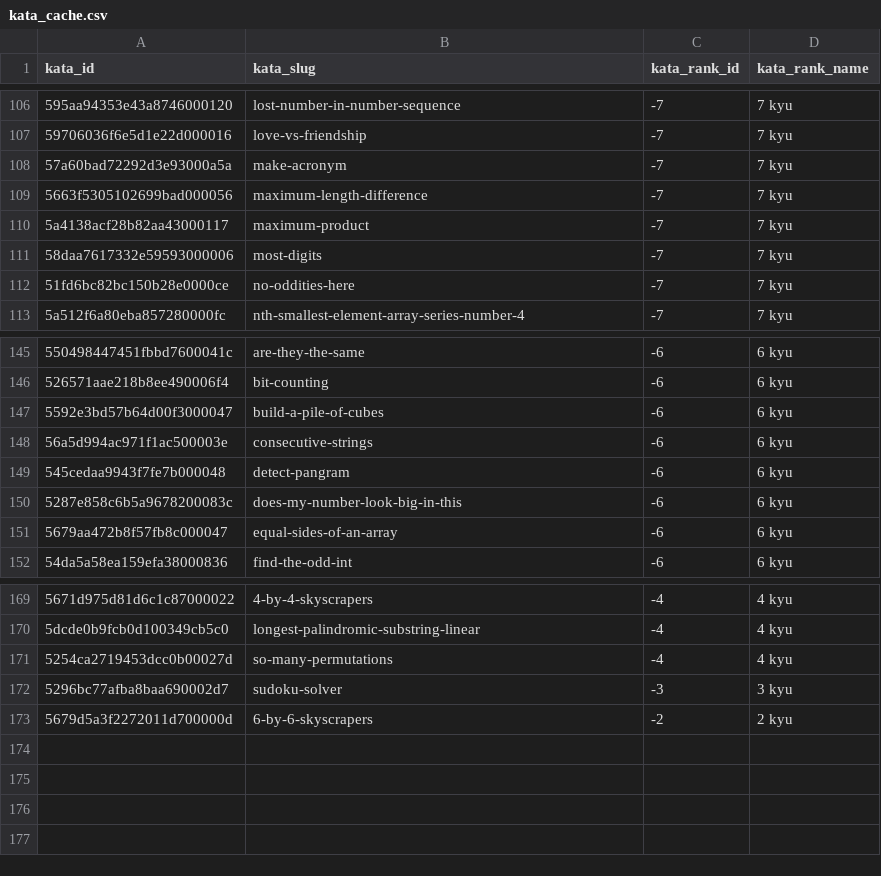
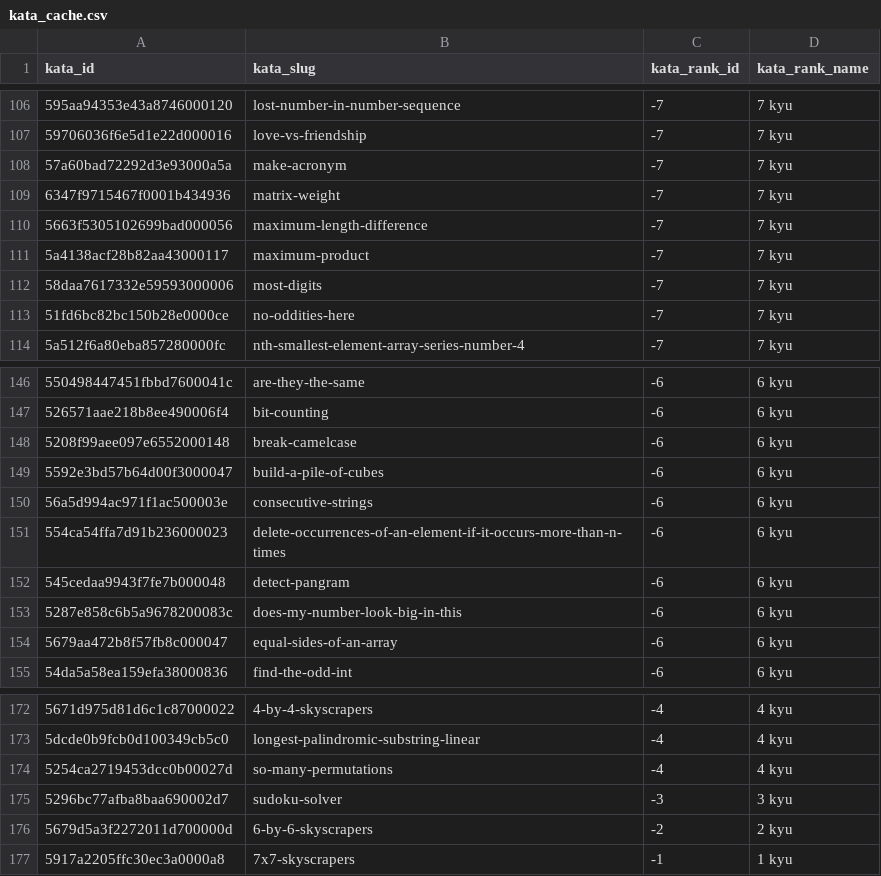
Before and after one commit to ejariza-evowill/katas-inspector, a CSV file: kata_cache.csv, drawn as a sheet; only a part is shown, gaps mark what is left out.

```diff
--- a/kata_cache.csv
+++ b/kata_cache.csv
@@ -108,2 +108,3 @@ kata_id,kata_slug,kata_rank_id,kata_rank_name
 57a60bad72292d3e93000a5a,make-acronym,-7,7 kyu
+6347f9715467f0001b434936,matrix-weight,-7,7 kyu
 5663f5305102699bad000056,maximum-length-difference,-7,7 kyu
@@ -146,4 +147,6 @@ kata_id,kata_slug,kata_rank_id,kata_rank_name
 526571aae218b8ee490006f4,bit-counting,-6,6 kyu
+5208f99aee097e6552000148,break-camelcase,-6,6 kyu
 5592e3bd57b64d00f3000047,build-a-pile-of-cubes,-6,6 kyu
 56a5d994ac971f1ac500003e,consecutive-strings,-6,6 kyu
+554ca54ffa7d91b236000023,delete-occurrences-of-an-element-if-it-occurs-more-than-n-times,-6,6 kyu
 545cedaa9943f7fe7b000048,detect-pangram,-6,6 kyu
@@ -173 +176,2 @@ kata_id,kata_slug,kata_rank_id,kata_rank_name
 5679d5a3f2272011d700000d,6-by-6-skyscrapers,-2,2 kyu
+5917a2205ffc30ec3a0000a8,7x7-skyscrapers,-1,1 kyu
```
Also changed, not shown: 2 other files.
